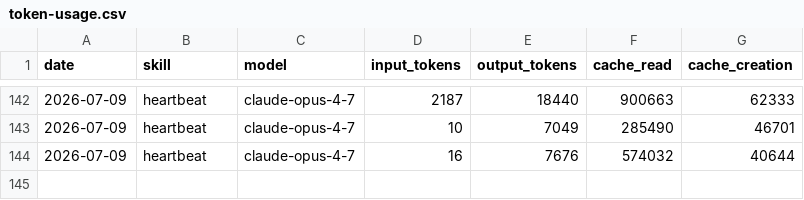
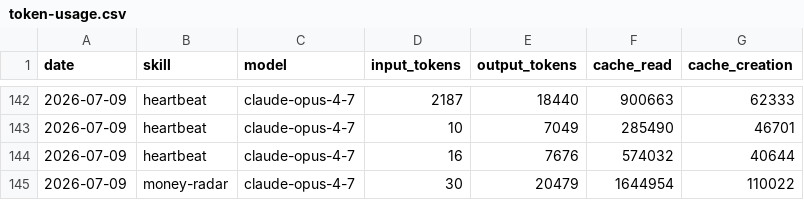
Before and after one commit to Da6hkin/aeon, a CSV file: memory/token-usage.csv, drawn as a sheet; only a part is shown, gaps mark what is left out; the diff names each change by its address in the sheet, - before the commit and + after, or states it on an @@ line.

Commit message:
chore(money-radar): auto-commit 2026-07-09

```diff
--- a/memory/token-usage.csv
+++ b/memory/token-usage.csv
+row 145: 2026-07-09 | money-radar | claude-opus-4-7 | 30 | 20479 | 1644954 | 110022
```
Also changed, not shown: 4 other files.
